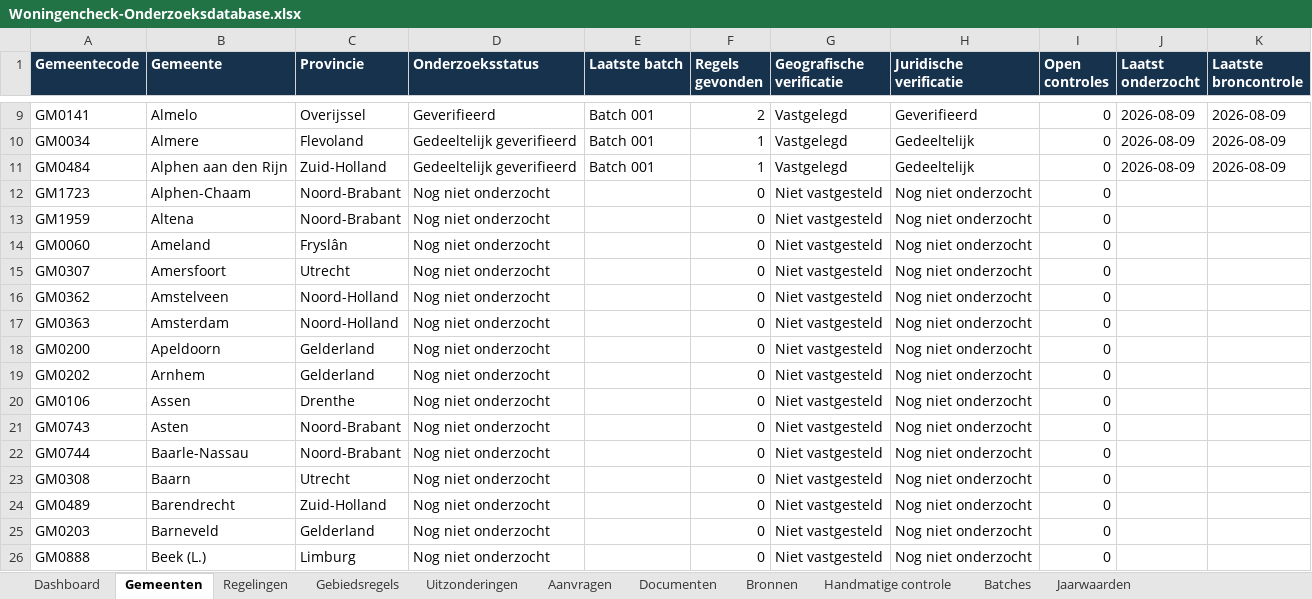
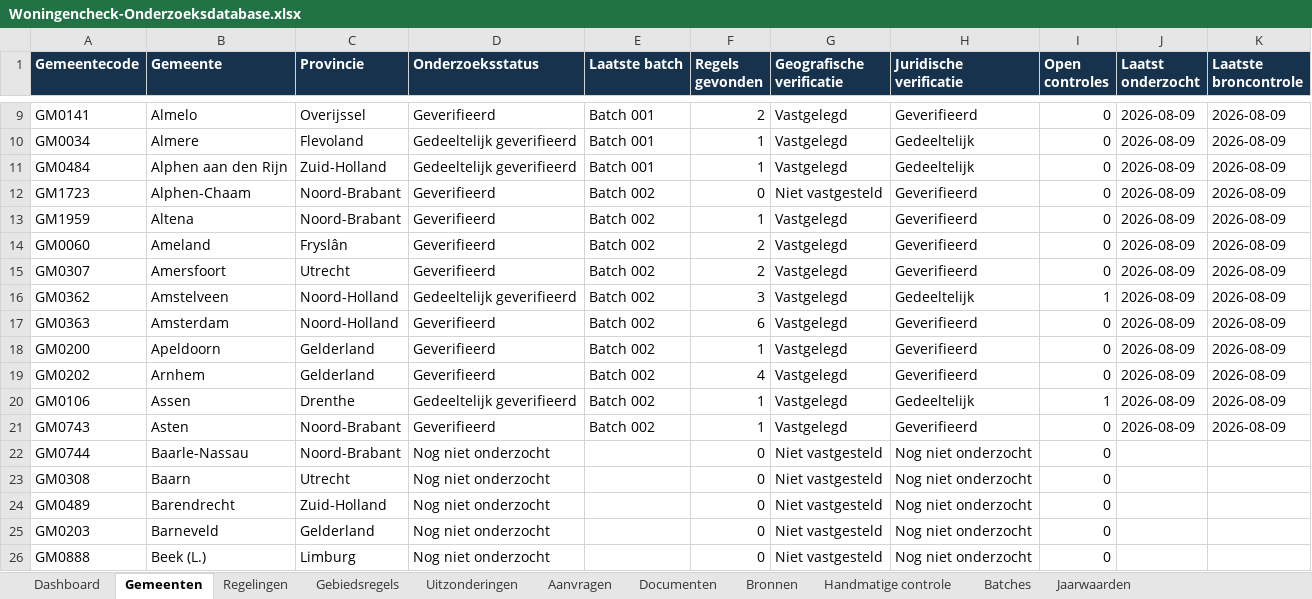
Before and after one commit to Vid567/woningencheck, an Excel workbook: exports/Woningencheck-Onderzoeksdatabase.xlsx, sheet Gemeenten, drawn as a sheet; only a part is shown, gaps mark what is left out; values as stored, in another font and other column widths than the file's, no borders; the diff names each change by its address in the sheet, - before the commit and + after, or states it on an @@ line.

Commit message:
Process Batch 002 municipal research

```diff
--- a/exports/Woningencheck-Onderzoeksdatabase.xlsx (sheet Gemeenten)
+++ b/exports/Woningencheck-Onderzoeksdatabase.xlsx (sheet Gemeenten)
-D12:D15 (Onderzoeksstatus): Nog niet onderzocht
+D12:D15 (Onderzoeksstatus): Geverifieerd
-E12:E21 (Laatste batch): (empty)
+E12:E21 (Laatste batch): Batch 002
-H12:H15 (Juridische verificatie): Nog niet onderzocht
+H12:H15 (Juridische verificatie): Geverifieerd
-J12:J21 (Laatst onderzocht): (empty)
+J12:J21 (Laatst onderzocht): 2026-08-09
-K12:K21 (Laatste broncontrole): (empty)
+K12:K21 (Laatste broncontrole): 2026-08-09
-F13 (Regels gevonden): 0
+F13 (Regels gevonden): 1
-G13:G21 (Geografische verificatie): Niet vastgesteld
+G13:G21 (Geografische verificatie): Vastgelegd
-F14:F15 (Regels gevonden): 0
+F14:F15 (Regels gevonden): 2
-D16 (Onderzoeksstatus): Nog niet onderzocht
+D16 (Onderzoeksstatus): Gedeeltelijk geverifieerd
-F16 (Regels gevonden): 0
+F16 (Regels gevonden): 3
-H16 (Juridische verificatie): Nog niet onderzocht
+H16 (Juridische verificatie): Gedeeltelijk
-I16 (Open controles): 0
+I16 (Open controles): 1
-D17:D19 (Onderzoeksstatus): Nog niet onderzocht
+D17:D19 (Onderzoeksstatus): Geverifieerd
-F17 (Regels gevonden): 0
+F17 (Regels gevonden): 6
-H17:H19 (Juridische verificatie): Nog niet onderzocht
+H17:H19 (Juridische verificatie): Geverifieerd
-F18 (Regels gevonden): 0
+F18 (Regels gevonden): 1
-F19 (Regels gevonden): 0
+F19 (Regels gevonden): 4
-D20 (Onderzoeksstatus): Nog niet onderzocht
+D20 (Onderzoeksstatus): Gedeeltelijk geverifieerd
-F20:F21 (Regels gevonden): 0
+F20:F21 (Regels gevonden): 1
-H20 (Juridische verificatie): Nog niet onderzocht
+H20 (Juridische verificatie): Gedeeltelijk
-I20 (Open controles): 0
+I20 (Open controles): 1
-D21 (Onderzoeksstatus): Nog niet onderzocht
+D21 (Onderzoeksstatus): Geverifieerd
-H21 (Juridische verificatie): Nog niet onderzocht
+H21 (Juridische verificatie): Geverifieerd
```
Also changed, not shown: sheet Bronnen, sheet Regelingen, sheet Gebiedsregels, sheet Documenten, sheet Aanvragen, sheet Jaarwaarden, 4 more sheets, 19 other files.
